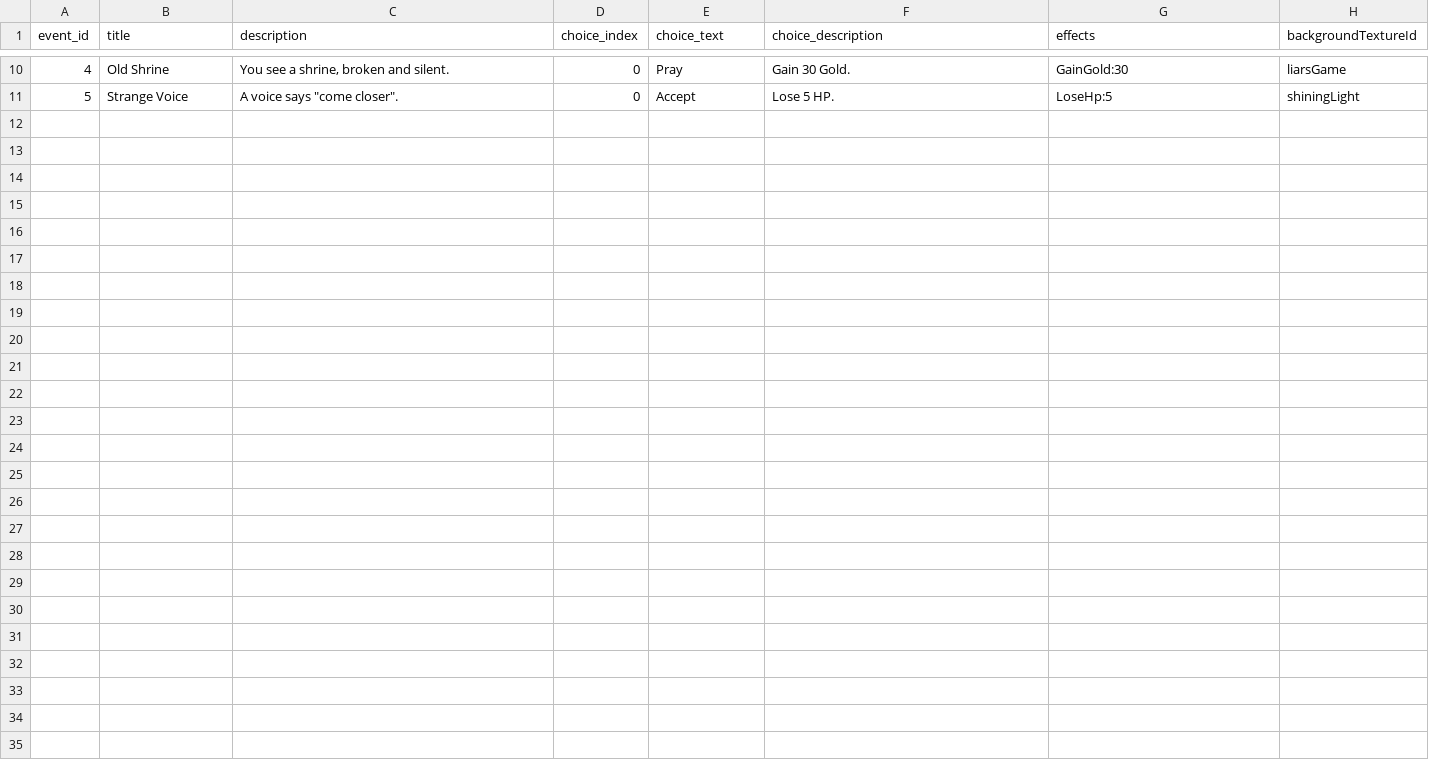
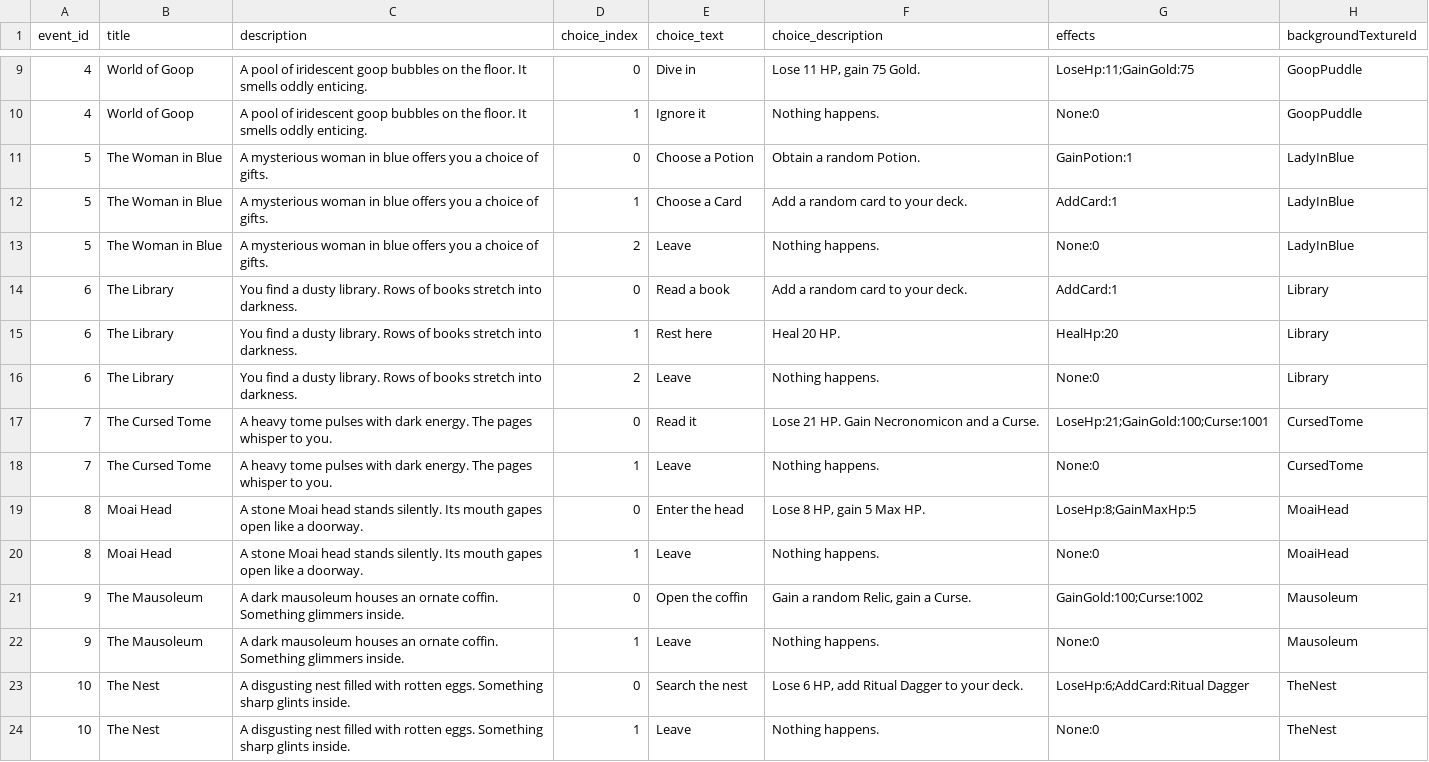
Before and after one commit to ViingF/SpireMan, a CSV file: data/events.csv, drawn as a sheet; only a part is shown, gaps mark what is left out; the diff covers the shown part only.

```diff
--- a/data/events.csv
+++ b/data/events.csv
@@ -10,2 +9,16 @@ event_id,title,description,choice_index,choice_text,choice_description,effects,b
-4,Old Shrine,"You see a shrine, broken and silent.",0,Pray,Gain 30 Gold.,GainGold:30,liarsGame
-5,Strange Voice,A voice says "come closer".,0,Accept,Lose 5 HP.,LoseHp:5,shiningLight
+4,World of Goop,A pool of iridescent goop bubbles on the floor. It smells oddly enticing.,0,Dive in,"Lose 11 HP, gain 75 Gold.",LoseHp:11;GainGold:75,GoopPuddle
+4,World of Goop,A pool of iridescent goop bubbles on the floor. It smells oddly enticing.,1,Ignore it,Nothing happens.,None:0,GoopPuddle
+5,The Woman in Blue,A mysterious woman in blue offers you a choice of gifts.,0,Choose a Potion,Obtain a random Potion.,GainPotion:1,LadyInBlue
+5,The Woman in Blue,A mysterious woman in blue offers you a choice of gifts.,1,Choose a Card,Add a random card to your deck.,AddCard:1,LadyInBlue
+5,The Woman in Blue,A mysterious woman in blue offers you a choice of gifts.,2,Leave,Nothing happens.,None:0,LadyInBlue
+6,The Library,You find a dusty library. Rows of books stretch into darkness.,0,Read a book,Add a random card to your deck.,AddCard:1,Library
+6,The Library,You find a dusty library. Rows of books stretch into darkness.,1,Rest here,Heal 20 HP.,HealHp:20,Library
+6,The Library,You find a dusty library. Rows of books stretch into darkness.,2,Leave,Nothing happens.,None:0,Library
+7,The Cursed Tome,A heavy tome pulses with dark energy. The pages whisper to you.,0,Read it,Lose 21 HP. Gain Necronomicon and a Curse.,LoseHp:21;GainGold:100;Curse:1001,CursedTome
+7,The Cursed Tome,A heavy tome pulses with dark energy. The pages whisper to you.,1,Leave,Nothing happens.,None:0,CursedTome
+8,Moai Head,A stone Moai head stands silently. Its mouth gapes open like a doorway.,0,Enter the head,"Lose 8 HP, gain 5 Max HP.",LoseHp:8;GainMaxHp:5,MoaiHead
+8,Moai Head,A stone Moai head stands silently. Its mouth gapes open like a doorway.,1,Leave,Nothing happens.,None:0,MoaiHead
+9,The Mausoleum,A dark mausoleum houses an ornate coffin. Something glimmers inside.,0,Open the coffin,"Gain a random Relic, gain a Curse.",GainGold:100;Curse:1002,Mausoleum
+9,The Mausoleum,A dark mausoleum houses an ornate coffin. Something glimmers inside.,1,Leave,Nothing happens.,None:0,Mausoleum
+10,The Nest,A disgusting nest filled with rotten eggs. Something sharp glints inside.,0,Search the nest,"Lose 6 HP, add Ritual Dagger to your deck.",LoseHp:6;AddCard:Ritual Dagger,TheNest
+10,The Nest,A disgusting nest filled with rotten eggs. Something sharp glints inside.,1,Leave,Nothing happens.,None:0,TheNest
```
Also changed, not shown: 1 removed row and 38 edited cells elsewhere in this file, data/cards.csv, data/enemies.csv, 53 other files.
